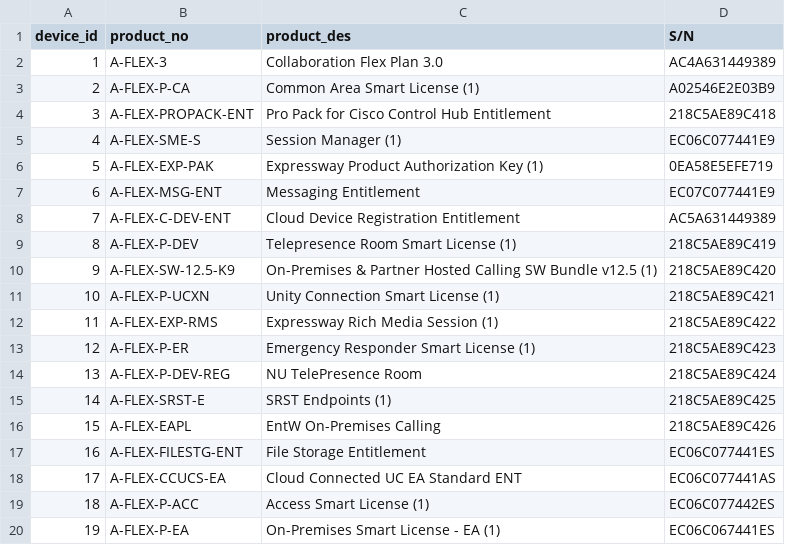
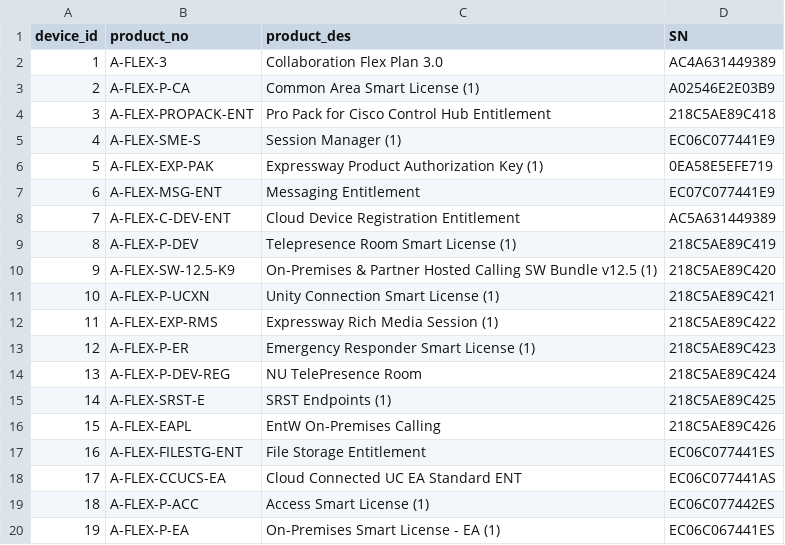
Before and after one commit to msaleh07/IT635-Saleh, a CSV file: devices.csv, drawn as a sheet.

Commit message:
Update devices.csv

```diff
--- a/devices.csv
+++ b/devices.csv
@@ -1,2 +1,2 @@
-device_id,product_no,product_des,S/N
+device_id,product_no,product_des,SN
 1,A-FLEX-3,Collaboration Flex Plan 3.0,AC4A631449389
```
